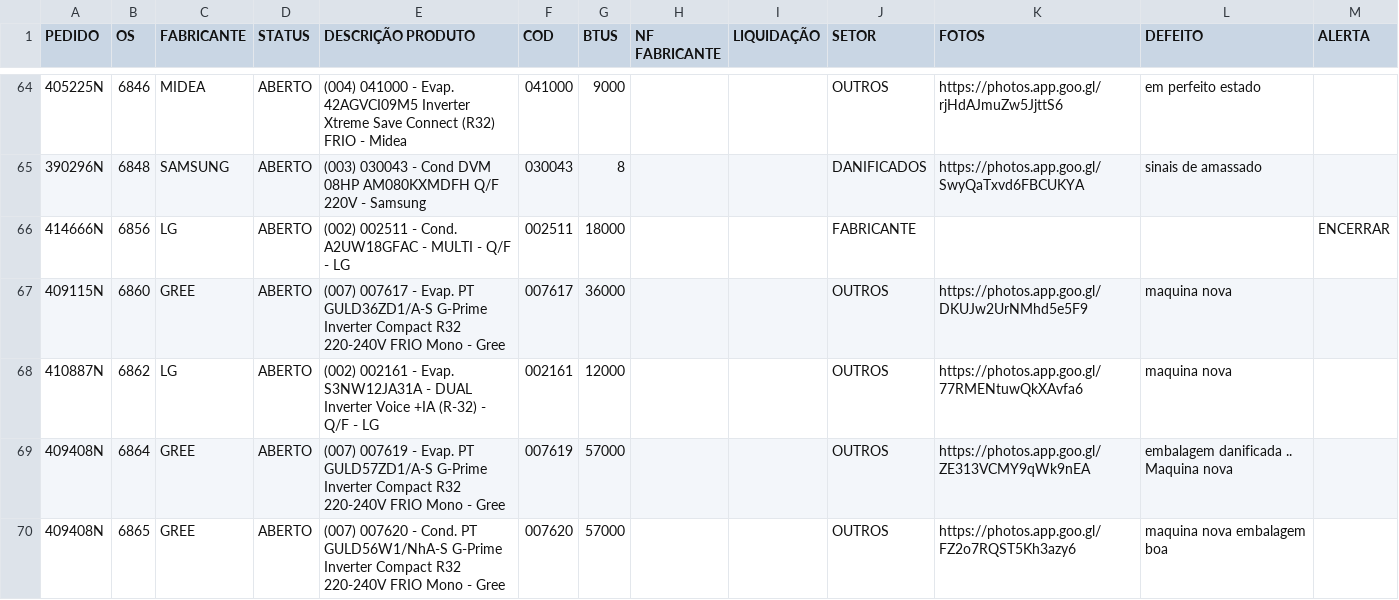
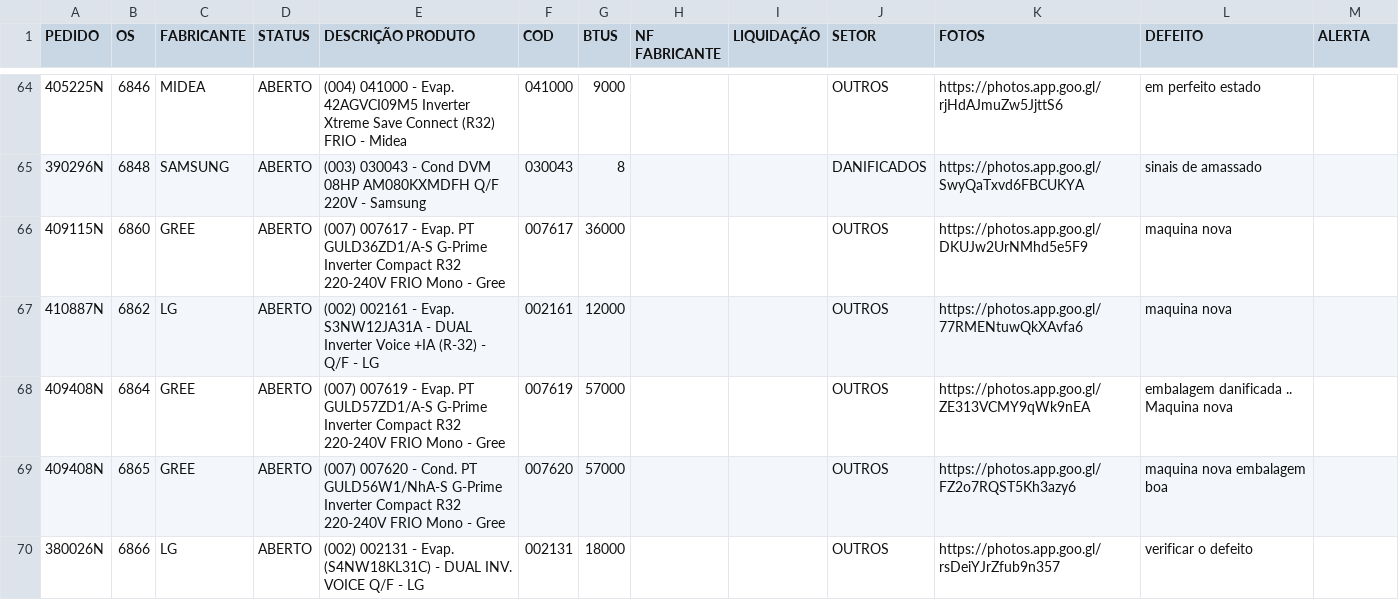
Before and after one commit to discomerciologistica/DANIFICADOS, a CSV file: danificados.csv, drawn as a sheet; only a part is shown, gaps mark what is left out; the shorter side is filled out with more unchanged rows; the diff names each change by its address in the sheet, - before the commit and + after, or states it on an @@ line.

Commit message:
Update danificados.csv

```diff
--- a/danificados.csv
+++ b/danificados.csv
-row 66: 414666N | 6856 | LG | ABERTO | (002) 002511 - Cond. A2UW18GFAC - MULTI - Q/F - LG | 002511 | 18000 |  |  | FABRICANTE |  |  | ENCERRAR
```
